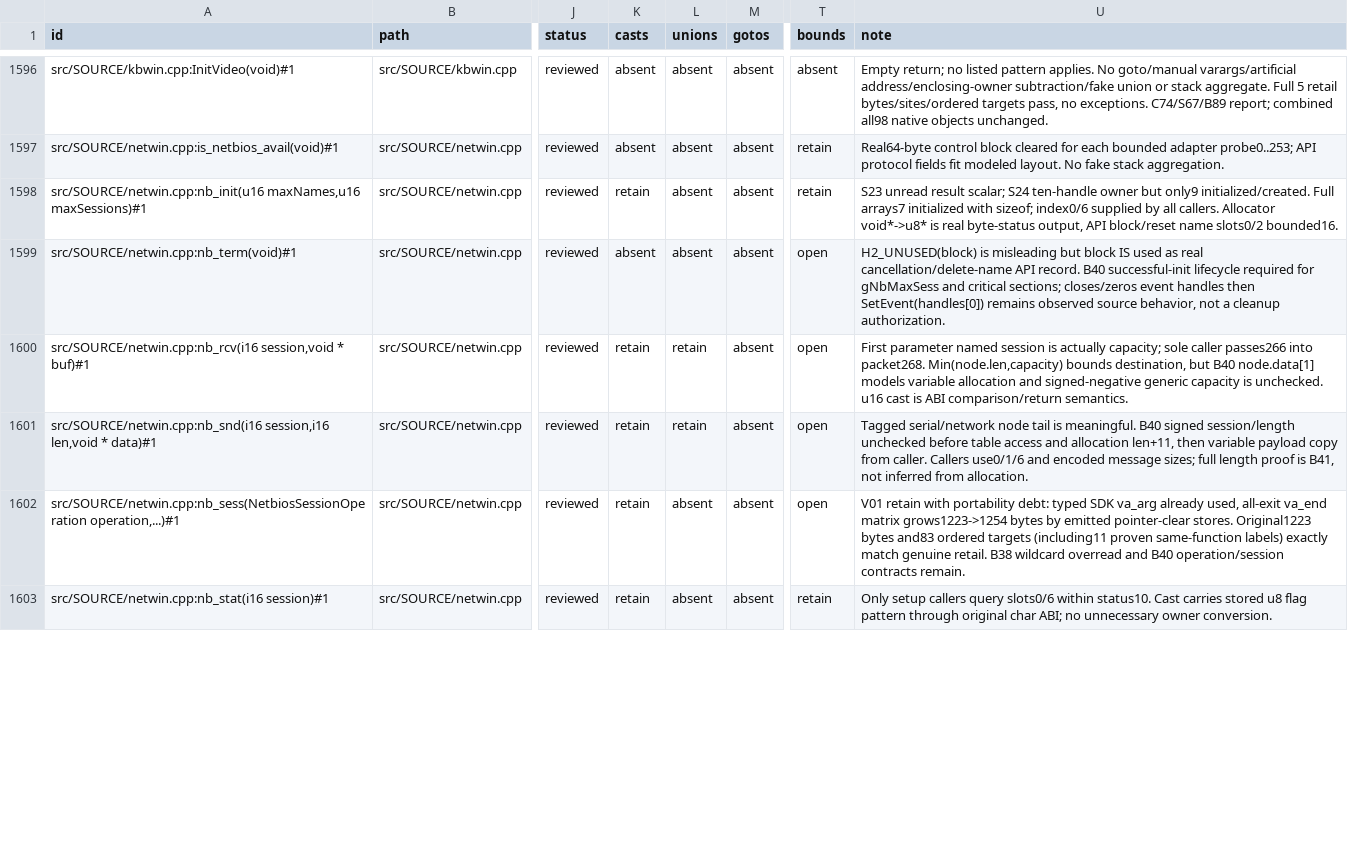
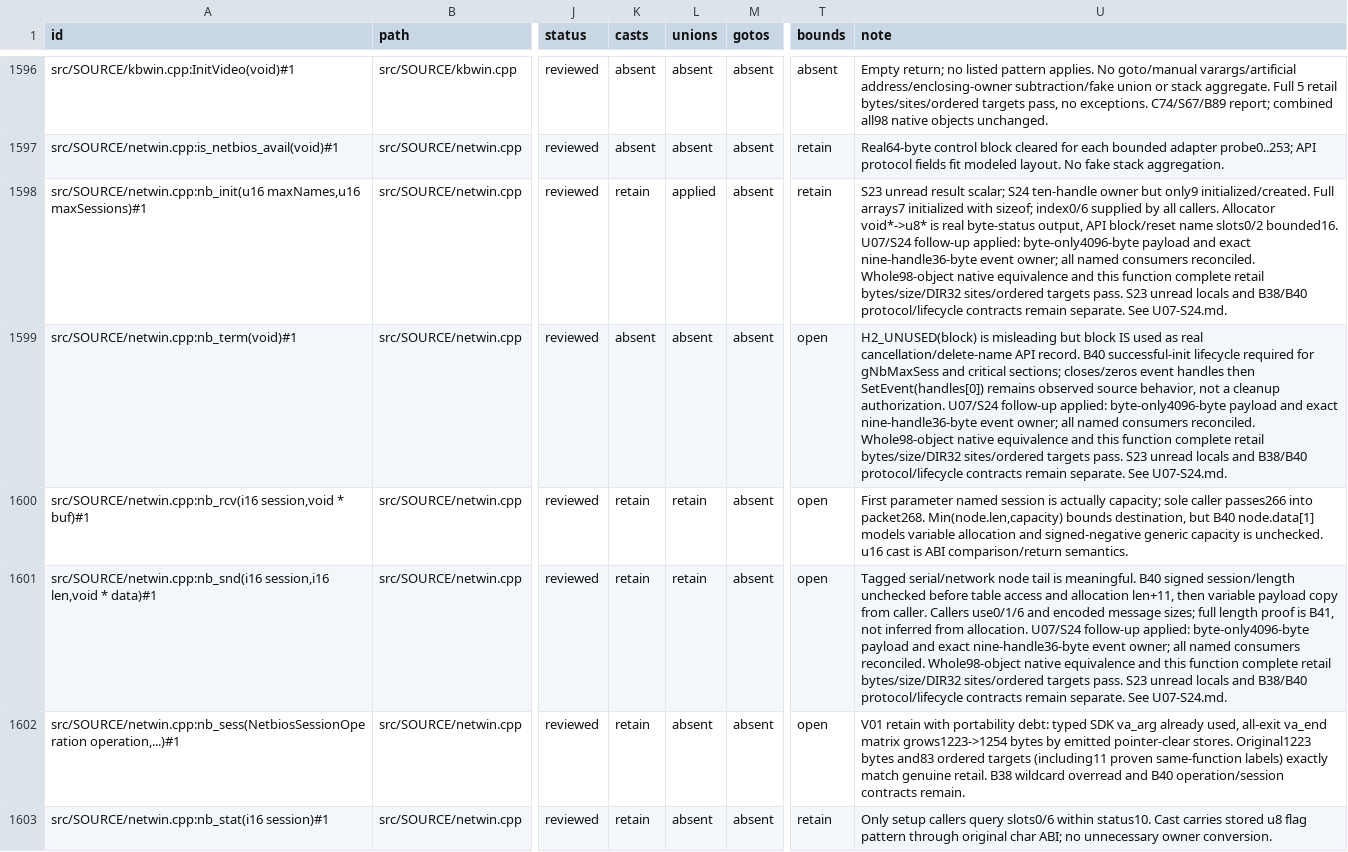
Before and after one commit to sushi-shi/homm2-decomp, a TSV file: docs/reconstruction/functions.tsv, drawn as a sheet; only a part is shown, gaps mark what is left out; the diff covers the shown part only; the diff names each change by its address in the sheet, - before the commit and + after, or states it on an @@ line.

Commit message:
reconstruct: simplify NetBIOS payload and event owners

```diff
--- a/docs/reconstruction/functions.tsv
+++ b/docs/reconstruction/functions.tsv
-L1598 (unions): absent
+L1598 (unions): applied
-U1598 (note): …slots0/2 bounded16.
+U1598 (note): …slots0/2 bounded16. U07/S24 follow-up applied: byte-only4096-byte payload and exact nine-handle36-byte event owner; all named consumers reconciled. Whole98-object native equivalence and this function complete retail bytes/size/DIR32 sites/ordered targets pass. S23 unread locals and B38/B40 protocol/lifecycle contracts remain separate. See U07-S24.md.
-U1599 (note): …cleanup authorization.
+U1599 (note): …cleanup authorization. U07/S24 follow-up applied: byte-only4096-byte payload and exact nine-handle36-byte event owner; all named consumers reconciled. Whole98-object native equivalence and this function complete retail bytes/size/DIR32 sites/ordered targets pass. S23 unread locals and B38/B40 protocol/lifecycle contracts remain separate. See U07-S24.md.
-U1601 (note): …from allocation.
+U1601 (note): …from allocation. U07/S24 follow-up applied: byte-only4096-byte payload and exact nine-handle36-byte event owner; all named consumers reconciled. Whole98-object native equivalence and this function complete retail bytes/size/DIR32 sites/ordered targets pass. S23 unread locals and B38/B40 protocol/lifecycle contracts remain separate. See U07-S24.md.
```
Also changed, not shown: 9 edited cells elsewhere in this file, docs/reconstruction/files.tsv, 7 other files.
